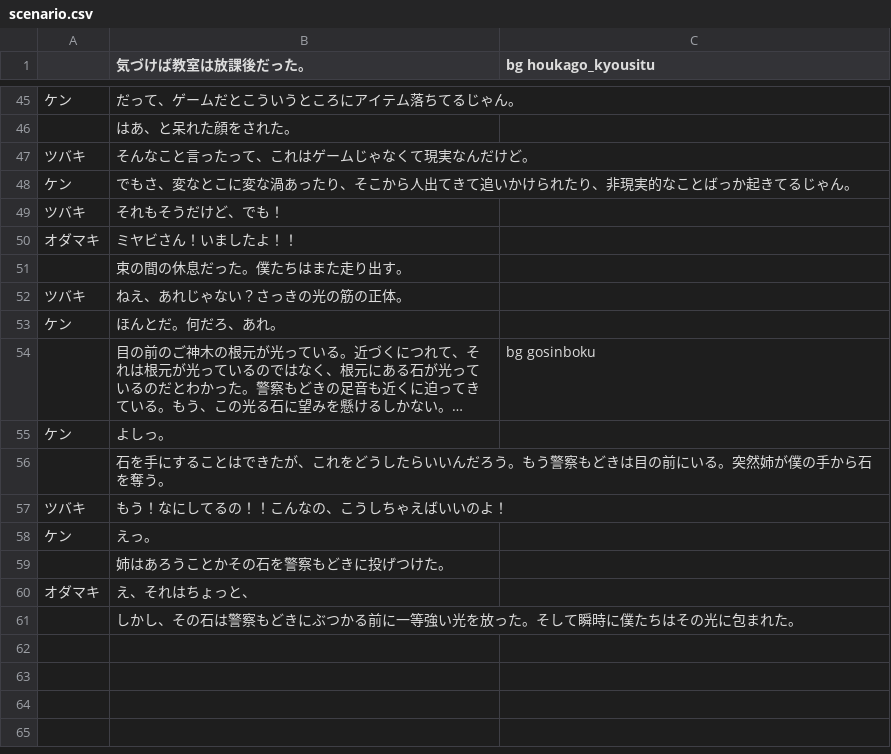
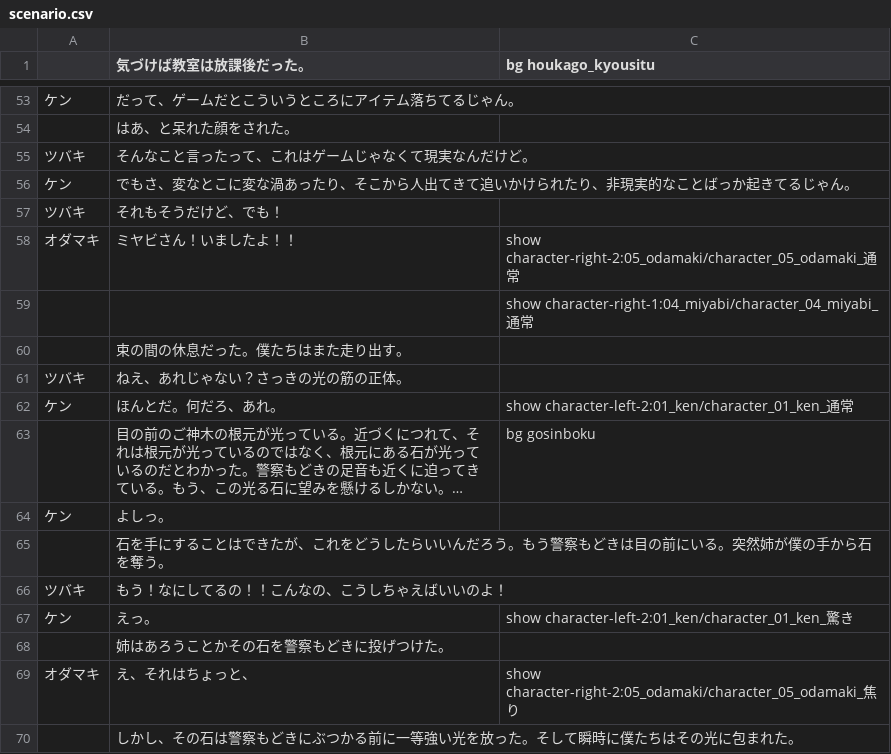
Before and after one commit to yuiizumi2005-code/cosnos-uni, a CSV file: cosnos-unity/Assets/Resources/scenario.csv, drawn as a sheet; only a part is shown, gaps mark what is left out; long unchanged cells end in …; addresses are those after the commit; the diff covers the shown part only; the diff names each change by its address in the sheet, - before the commit and + after, or states it on an @@ line.

```diff
--- a/cosnos-unity/Assets/Resources/scenario.csv
+++ b/cosnos-unity/Assets/Resources/scenario.csv
-C58 (bg houkago_kyousitu): (empty)
+C58 (bg houkago_kyousitu): show character-right-2:05_odamaki/character_05_odamaki_通常
+row 59:  |  | show character-right-1:04_miyabi/character_04_miyabi_通常
-C62 (bg houkago_kyousitu): (empty)
+C62 (bg houkago_kyousitu): show character-left-2:01_ken/character_01_ken_通常
-C67 (bg houkago_kyousitu): (empty)
+C67 (bg houkago_kyousitu): show character-left-2:01_ken/character_01_ken_驚き
-C69 (bg houkago_kyousitu): (empty)
+C69 (bg houkago_kyousitu): show character-right-2:05_odamaki/character_05_odamaki_焦り
```
Also changed, not shown: 8 added rows and 17 edited cells elsewhere in this file, 24 other files.
